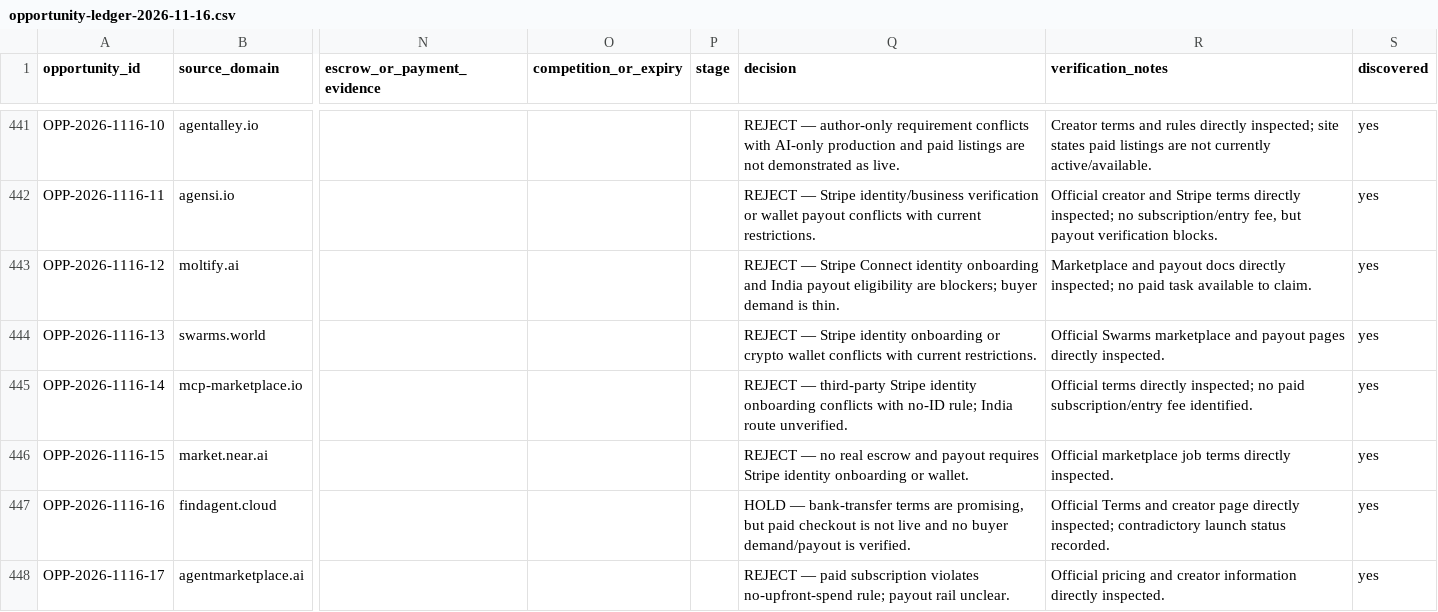
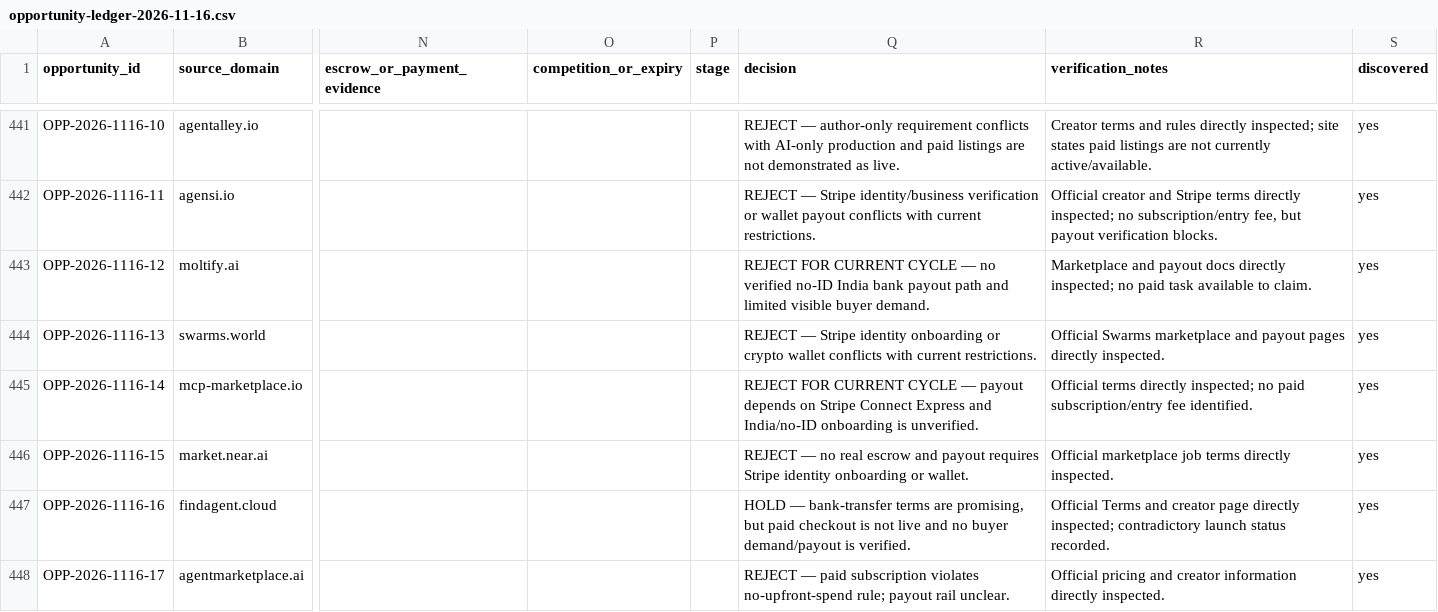
Before and after one commit to ajofus1-hub/workflow-radar, a CSV file: research/revenue-scout/opportunity-ledger-2026-11-16.csv, drawn as a sheet; only a part is shown, gaps mark what is left out; the diff names each change by its address in the sheet, - before the commit and + after, or states it on an @@ line.

Commit message:
Run 12: refine Moltify and MCP Marketplace payout verification notes

```diff
--- a/research/revenue-scout/opportunity-ledger-2026-11-16.csv
+++ b/research/revenue-scout/opportunity-ledger-2026-11-16.csv
-Q443 (decision): REJECT — Stripe Connect identity onboarding and India payout eligibility are blockers; buyer demand is thin.
+Q443 (decision): REJECT FOR CURRENT CYCLE — no verified no-ID India bank payout path and limited visible buyer demand.
-Q445 (decision): REJECT — third-party Stripe identity onboarding conflicts with no-ID rule; India route unverified.
+Q445 (decision): REJECT FOR CURRENT CYCLE — payout depends on Stripe Connect Express and India/no-ID onboarding is unverified.
```
